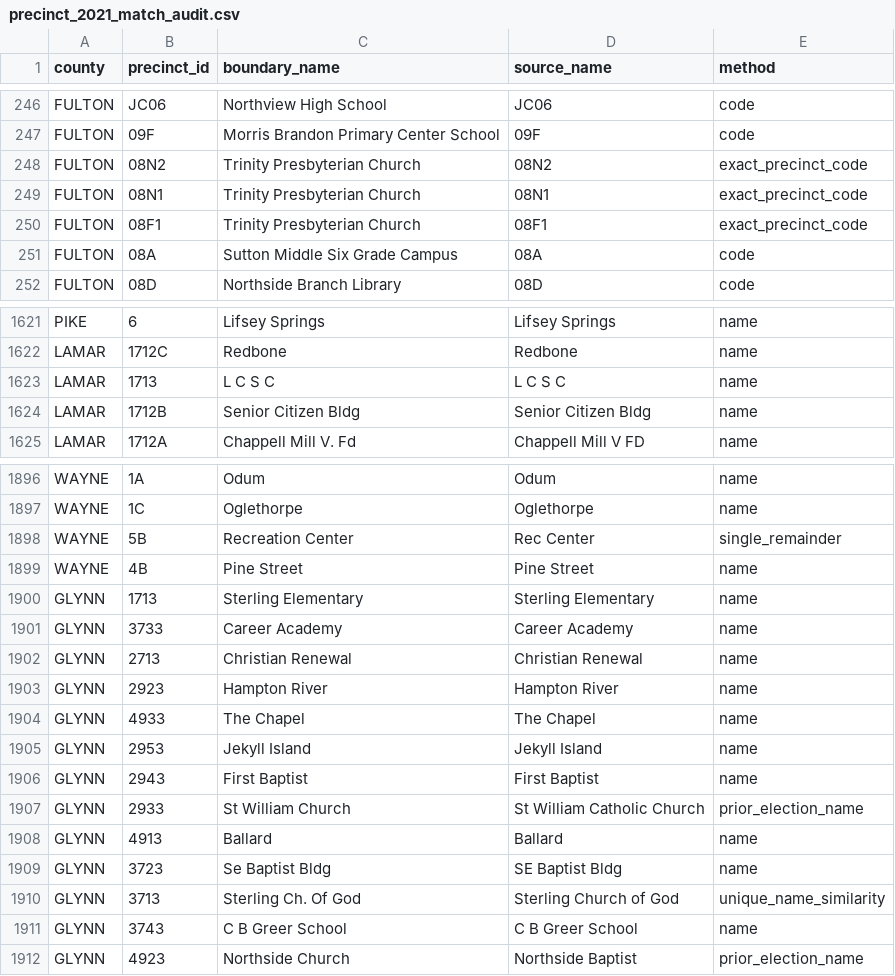
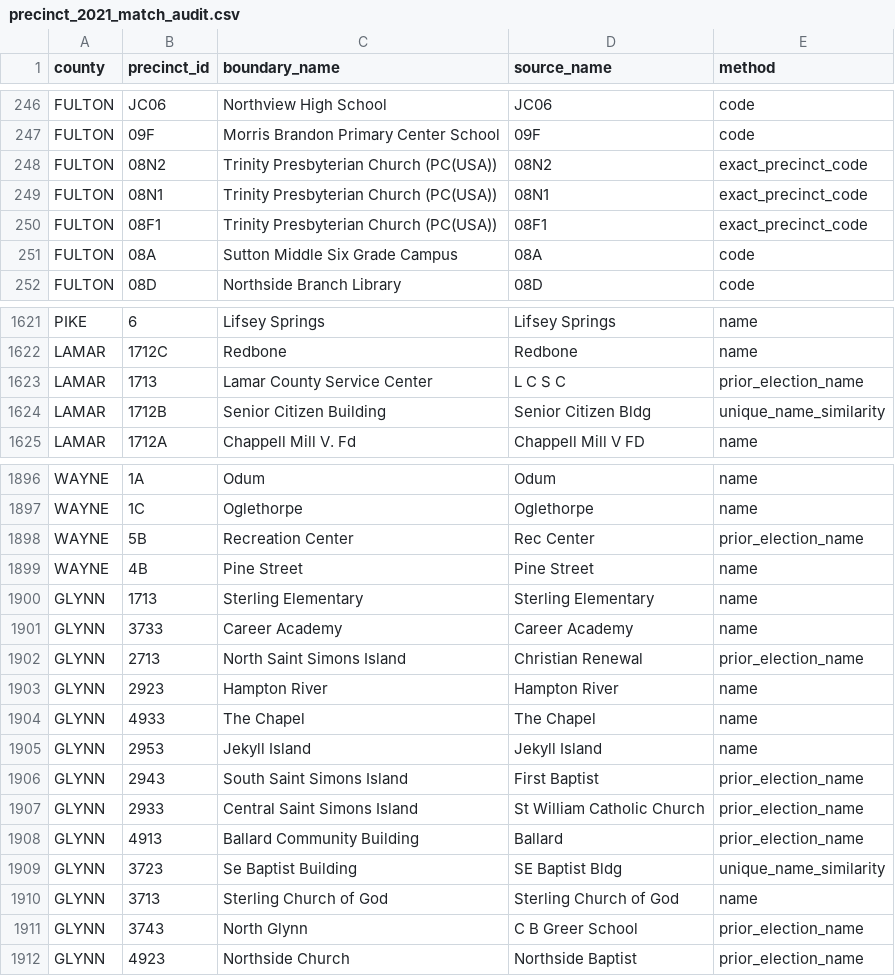
Before and after one commit to Tenjin25/GAPrecinctMap, a CSV file: Data/precinct_2021_match_audit.csv, drawn as a sheet; only a part is shown, gaps mark what is left out; the diff covers the shown part only.

```diff
--- a/Data/precinct_2021_match_audit.csv
+++ b/Data/precinct_2021_match_audit.csv
@@ -247,5 +247,5 @@ FULTON,JC06,Northview High School,JC06,code
 FULTON,09F,Morris Brandon Primary Center School,09F,code
-FULTON,08N2,Trinity Presbyterian Church,08N2,exact_precinct_code
-FULTON,08N1,Trinity Presbyterian Church,08N1,exact_precinct_code
-FULTON,08F1,Trinity Presbyterian Church,08F1,exact_precinct_code
+FULTON,08N2,Trinity Presbyterian Church (PC(USA)),08N2,exact_precinct_code
+FULTON,08N1,Trinity Presbyterian Church (PC(USA)),08N1,exact_precinct_code
+FULTON,08F1,Trinity Presbyterian Church (PC(USA)),08F1,exact_precinct_code
 FULTON,08A,Sutton Middle Six Grade Campus,08A,code
@@ -1622,4 +1622,4 @@ PIKE,6,Lifsey Springs,Lifsey Springs,name
 LAMAR,1712C,Redbone,Redbone,name
-LAMAR,1713,L C S C,L C S C,name
-LAMAR,1712B,Senior Citizen Bldg,Senior Citizen Bldg,name
+LAMAR,1713,Lamar County Service Center,L C S C,prior_election_name
+LAMAR,1712B,Senior Citizen Building,Senior Citizen Bldg,unique_name_similarity
 LAMAR,1712A,Chappell Mill V. Fd,Chappell Mill V FD,name
@@ -1897,3 +1897,3 @@ WAYNE,1A,Odum,Odum,name
 WAYNE,1C,Oglethorpe,Oglethorpe,name
-WAYNE,5B,Recreation Center,Rec Center,single_remainder
+WAYNE,5B,Recreation Center,Rec Center,prior_election_name
 WAYNE,4B,Pine Street,Pine Street,name
@@ -1901,3 +1901,3 @@ GLYNN,1713,Sterling Elementary,Sterling Elementary,name
 GLYNN,3733,Career Academy,Career Academy,name
-GLYNN,2713,Christian Renewal,Christian Renewal,name
+GLYNN,2713,North Saint Simons Island,Christian Renewal,prior_election_name
 GLYNN,2923,Hampton River,Hampton River,name
@@ -1905,8 +1905,8 @@ GLYNN,4933,The Chapel,The Chapel,name
 GLYNN,2953,Jekyll Island,Jekyll Island,name
-GLYNN,2943,First Baptist,First Baptist,name
-GLYNN,2933,St William Church,St William Catholic Church,prior_election_name
-GLYNN,4913,Ballard,Ballard,name
-GLYNN,3723,Se Baptist Bldg,SE Baptist Bldg,name
-GLYNN,3713,Sterling Ch. Of God,Sterling Church of God,unique_name_similarity
-GLYNN,3743,C B Greer School,C B Greer School,name
+GLYNN,2943,South Saint Simons Island,First Baptist,prior_election_name
+GLYNN,2933,Central Saint Simons Island,St William Catholic Church,prior_election_name
+GLYNN,4913,Ballard Community Building,Ballard,prior_election_name
+GLYNN,3723,Se Baptist Building,SE Baptist Bldg,unique_name_similarity
+GLYNN,3713,Sterling Church of God,Sterling Church of God,name
+GLYNN,3743,North Glynn,C B Greer School,prior_election_name
 GLYNN,4923,Northside Church,Northside Baptist,prior_election_name
```
Also changed, not shown: 51 edited cells elsewhere in this file, Data/precinct_friendly_overrides.csv, 17 other files.
